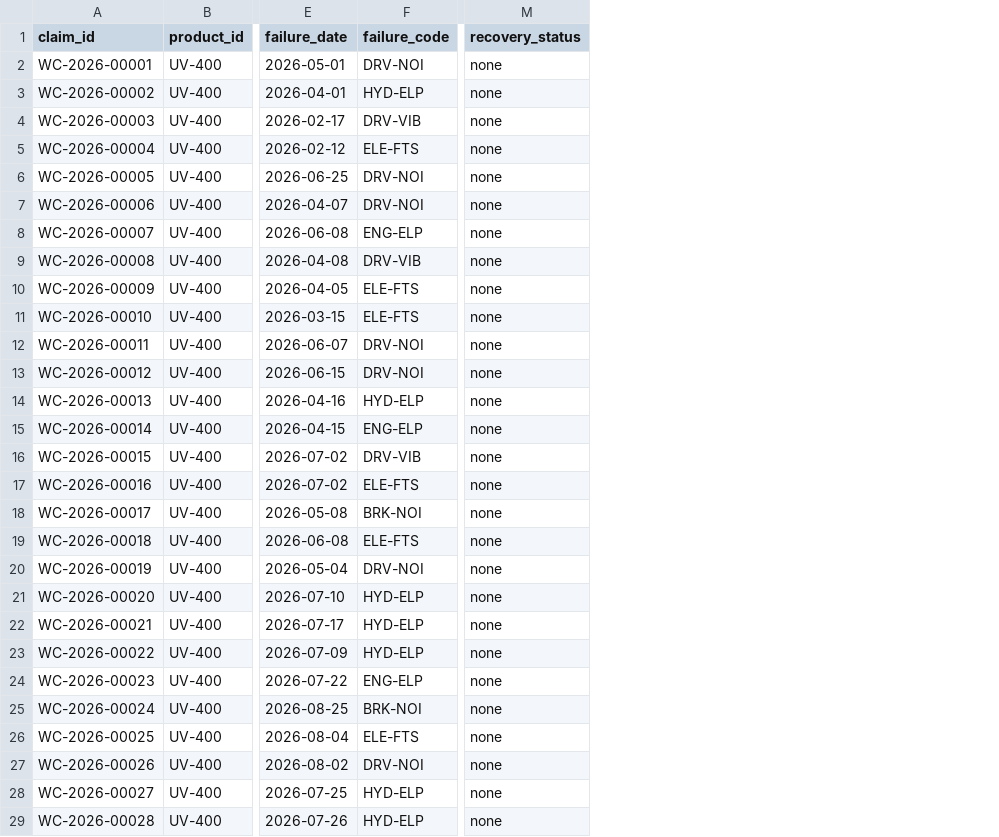
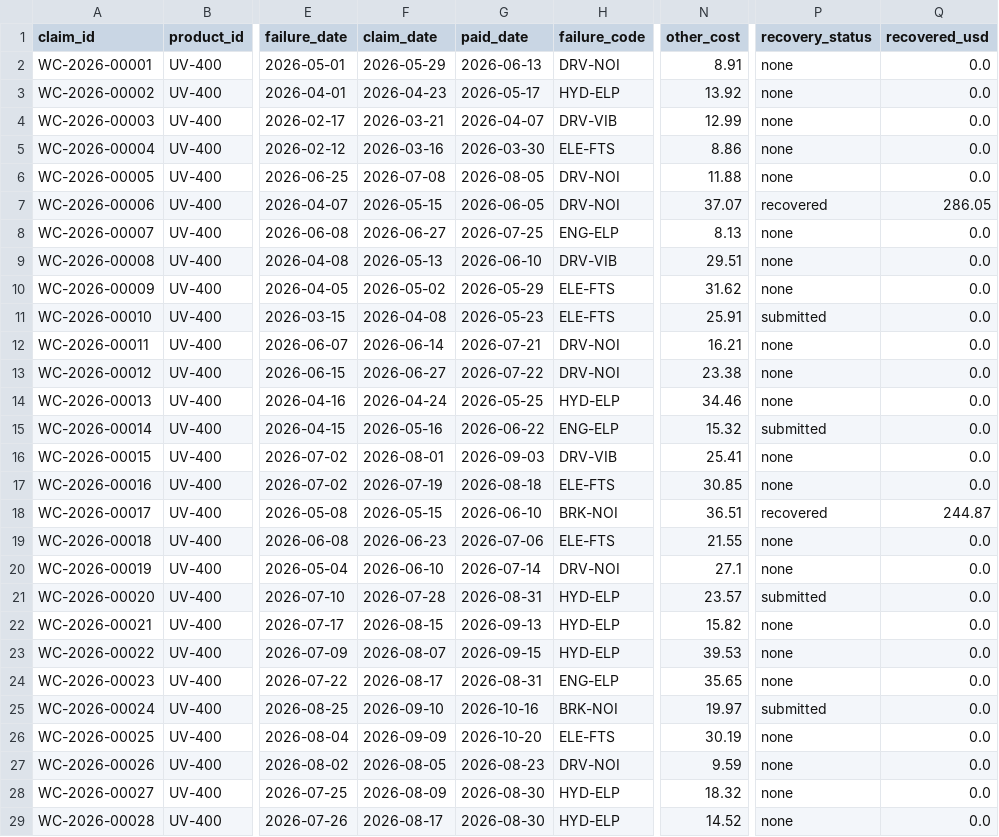
Before and after one commit to ast3wart/buffalo-kearney-hackathon, a CSV file: data/sample/warranty_claims.csv, drawn as a sheet; only a part is shown, gaps mark what is left out; addresses are those after the commit; the diff covers the shown part only; the diff names each change by its address in the sheet, - before the commit and + after, or states it on an @@ line.

```diff
--- a/data/sample/warranty_claims.csv
+++ b/data/sample/warranty_claims.csv
+column F (claim_date), rows 2-29: 2026-05-29 | 2026-04-23 | 2026-03-21 | 2026-03-16 | 2026-07-08 | 2026-05-15 | 2026-06-27 | 2026-05-13 | 2026-05-02 | 2026-04-08 | 2026-06-14 | 2026-06-27 | 2026-04-24 | 2026-05-16 | 2026-08-01 | 2026-07-19 | 2026-05-15 | 2026-06-23 | 2026-06-10 | 2026-07-28 | 2026-08-15 | 2026-08-07 | 2026-08-17 | 2026-09-10 | 2026-09-09 | 2026-08-05 | 2026-08-09 | 2026-08-17
+column G (paid_date), rows 2-29: 2026-06-13 | 2026-05-17 | 2026-04-07 | 2026-03-30 | 2026-08-05 | 2026-06-05 | 2026-07-25 | 2026-06-10 | 2026-05-29 | 2026-05-23 | 2026-07-21 | 2026-07-22 | 2026-05-25 | 2026-06-22 | 2026-09-03 | 2026-08-18 | 2026-06-10 | 2026-07-06 | 2026-07-14 | 2026-08-31 | 2026-09-13 | 2026-09-15 | 2026-08-31 | 2026-10-16 | 2026-10-20 | 2026-08-23 | 2026-08-30 | 2026-08-30
+column N (other_cost), rows 2-29: 8.91 | 13.92 | 12.99 | 8.86 | 11.88 | 37.07 | 8.13 | 29.51 | 31.62 | 25.91 | 16.21 | 23.38 | 34.46 | 15.32 | 25.41 | 30.85 | 36.51 | 21.55 | 27.1 | 23.57 | 15.82 | 39.53 | 35.65 | 19.97 | 30.19 | 9.59 | 18.32 | 14.52
+column Q (recovered_usd), rows 2-29: 0.0 | 0.0 | 0.0 | 0.0 | 0.0 | 286.05 | 0.0 | 0.0 | 0.0 | 0.0 | 0.0 | 0.0 | 0.0 | 0.0 | 0.0 | 0.0 | 244.87 | 0.0 | 0.0 | 0.0 | 0.0 | 0.0 | 0.0 | 0.0 | 0.0 | 0.0 | 0.0 | 0.0
-P7 (recovery_status): none
+P7 (recovery_status): recovered
-P11 (recovery_status): none
+P11 (recovery_status): submitted
-P15 (recovery_status): none
+P15 (recovery_status): submitted
-P18 (recovery_status): none
+P18 (recovery_status): recovered
-P21 (recovery_status): none
+P21 (recovery_status): submitted
-P25 (recovery_status): none
+P25 (recovery_status): submitted
```
Also changed, not shown: 5 removed rows and 33 edited cells elsewhere in this file, data/sample/truth_links.csv, 27 other files.
